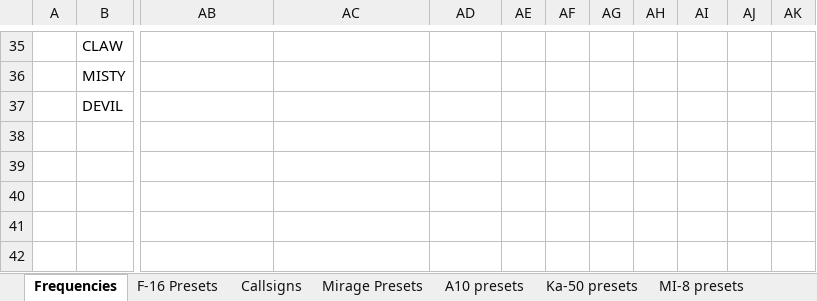
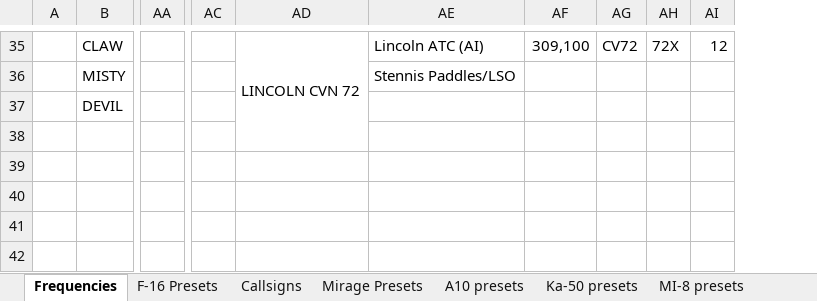
Before and after one commit to 132nd-vWing/OPAR-Brief, an Excel workbook: COMMUNICATIONS/OPAR Frequency and Callsign master list.xlsx, sheet Frequencies, drawn as a sheet; only a part is shown, gaps mark what is left out; values as stored, in another font and other column widths than the file's, no cell formats; removed rows and columns are numbered as before the commit, all else as after; the diff covers the shown part only; the diff names each change by its address in the sheet, - before the commit and + after, or states it on an @@ line.

```diff
--- a/COMMUNICATIONS/OPAR Frequency and Callsign master list.xlsx (sheet Frequencies)
+++ b/COMMUNICATIONS/OPAR Frequency and Callsign master list.xlsx (sheet Frequencies)
+column AA, empty
+column AC, empty
-column AE, empty
-column AF, empty
-column AG, empty
-column AH, empty
-AD35: (empty)
+AD35: LINCOLN CVN 72
+AD35:AD38 merged
-AE35: (empty)
+AE35: Lincoln ATC (AI)
-AF35: (empty)
+AF35: 309,100
-AG35: (empty)
+AG35: CV72
-AH35: (empty)
+AH35: 72X
-AI35: (empty)
+AI35: 12
-AE36: (empty)
+AE36: Stennis Paddles/LSO
```
Also changed, not shown: 100 edited cells and merged cells elsewhere in this sheet, cell formats, charts or pictures, 4 other files.
